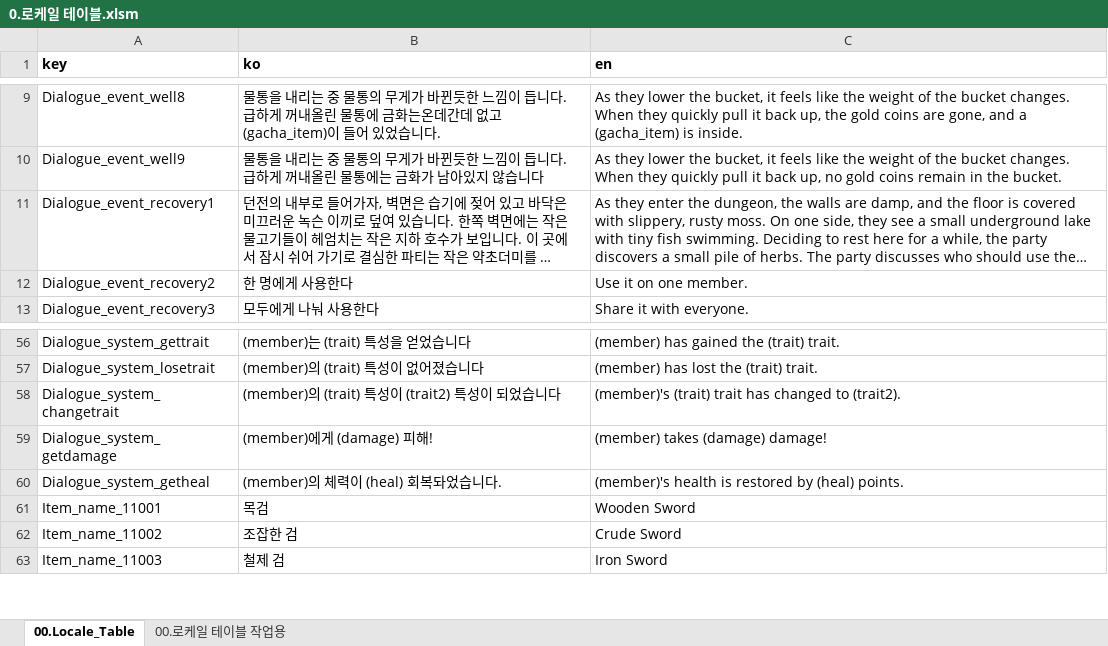
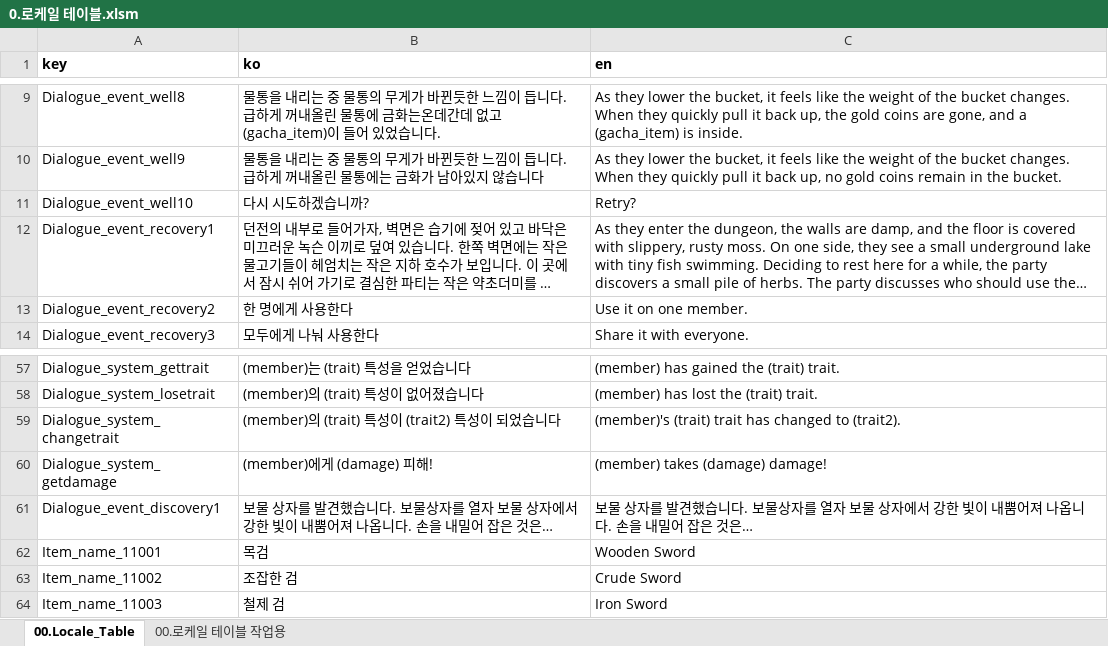
Before and after one commit to kauthor/FluffyDiscatDevelop, an Excel workbook: Plan/Table/0.로케일 테이블.xlsm, sheet 00.Locale_Table, drawn as a sheet; only a part is shown, gaps mark what is left out; long unchanged cells end in …; values as stored, in another font and other column widths than the file's, no borders; removed rows and columns are numbered as before the commit, all else as after; the diff names each change by its address in the sheet, - before the commit and + after, or states it on an @@ line.

```diff
--- a/Plan/Table/0.로케일 테이블.xlsm (sheet 00.Locale_Table)
+++ b/Plan/Table/0.로케일 테이블.xlsm (sheet 00.Locale_Table)
+row 11: Dialogue_event_well10 | 다시 시도하겠습니까? | Retry?
-row 60: Dialogue_system_getheal | (member)의 체력이 (heal) 회복돠었습니다. | (member)'s health is restored by (heal) points.
+row 61: Dialogue_event_discovery1 | 보물 상자를 발견했습니다. 보물상자를 열자 보물 상자에서 강한 빛이 내뿜어져 나옵니다. 손을 내밀어 잡은 것은… | 보물 상자를 발견했습니다. 보물상자를 열자 보물 상자에서 강한 빛이 내뿜어져 나옵니다. 손을 내밀어 잡은 것은…
```
Also changed, not shown: sheet 00.로케일 테이블 작업용, formulas that keep their value, 1 other file.
